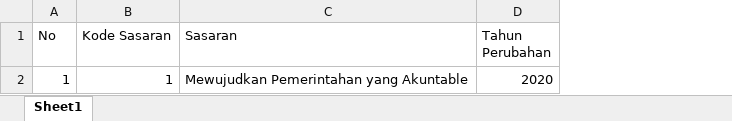
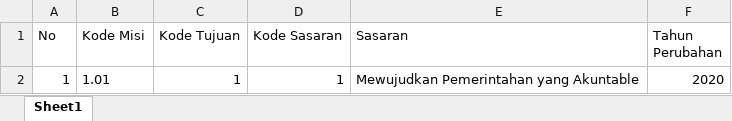
Before and after one commit to Kyozen-1/emonev, an Excel workbook: public/template/template_impor_sasaran.xlsx, sheet Sheet1, drawn as a sheet; values as stored, in another font and other column widths than the file's, no borders; the diff names each change by its address in the sheet, - before the commit and + after, or states it on an @@ line.

Commit message:
fixed sasaran

```diff
--- a/public/template/template_impor_sasaran.xlsx (sheet Sheet1)
+++ b/public/template/template_impor_sasaran.xlsx (sheet Sheet1)
+column B (Kode Misi), row 2: 1.01
+column C (Kode Tujuan), row 2: 1
```
Also changed, not shown: 11 other files.
